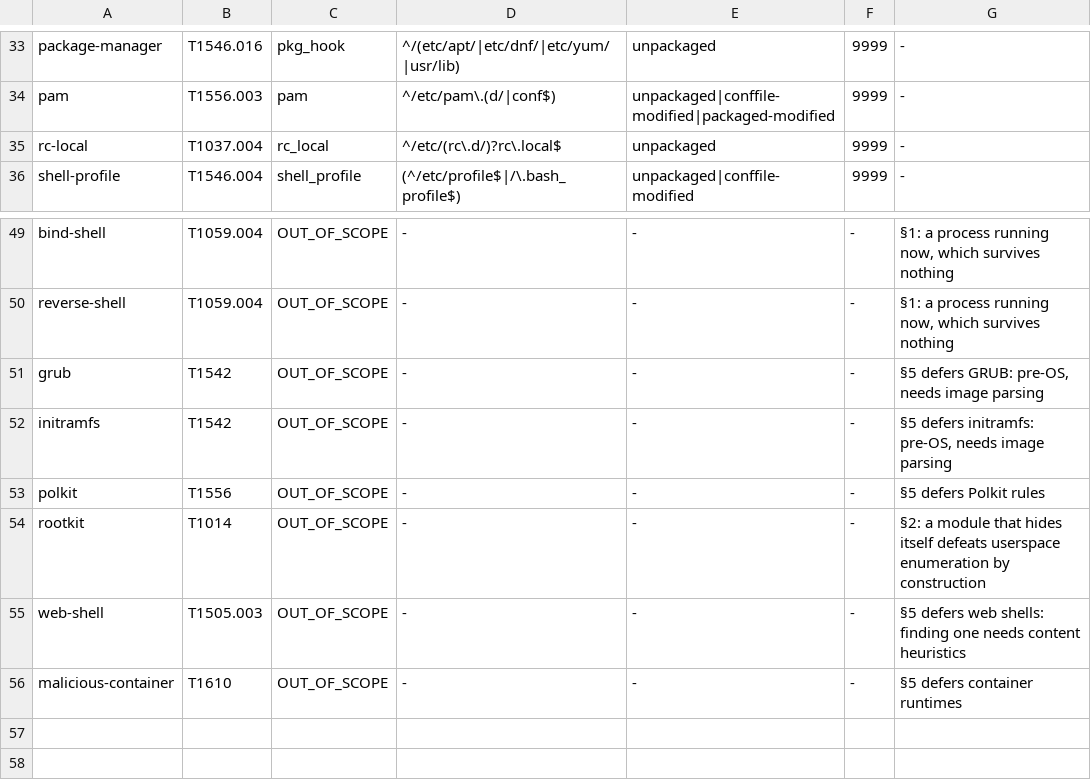
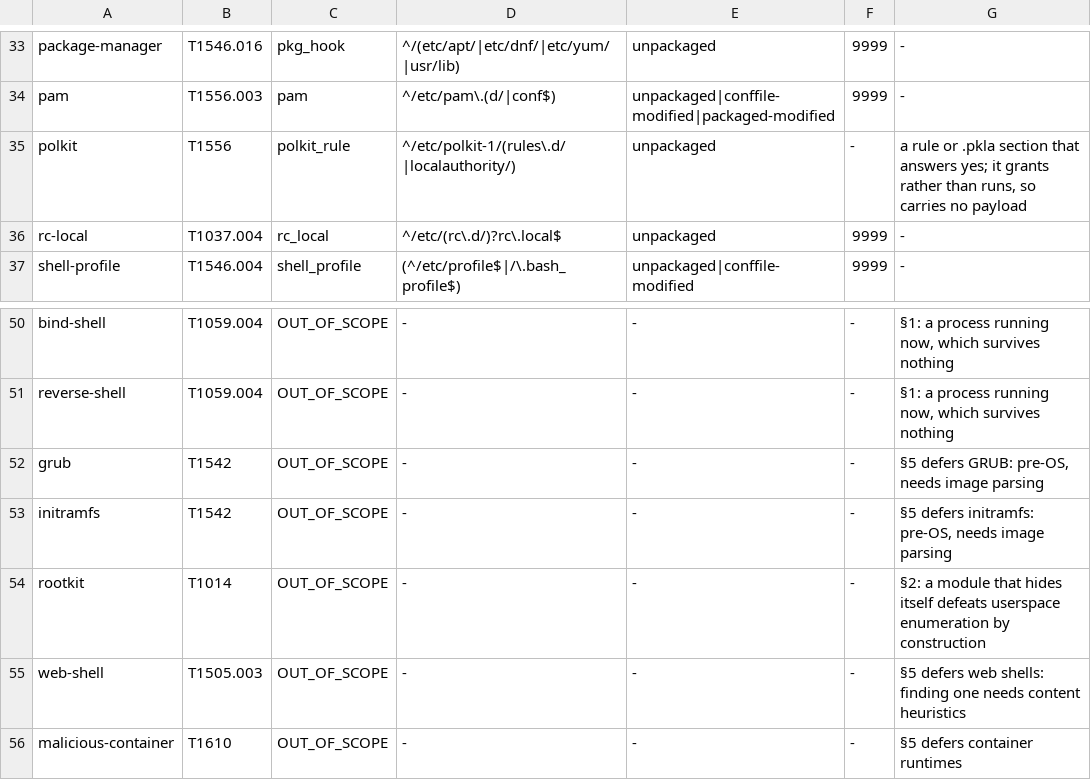
Before and after one commit to tire-fire/unbidden, a TSV file: ci/panix-coverage.tsv, drawn as a sheet; only a part is shown, gaps mark what is left out; removed rows and columns are numbered as before the commit, all else as after; the diff names each change by its address in the sheet, - before the commit and + after, or states it on an @@ line.

```diff
--- a/ci/panix-coverage.tsv
+++ b/ci/panix-coverage.tsv
+row 35: polkit | T1556 | polkit_rule | ^/etc/polkit-1/(rules\.d/|localauthority/) | unpackaged | - | a rule or .pkla section that answers yes; it grants rather than runs, so carries no payload
-row 53: polkit | T1556 | OUT_OF_SCOPE | - | - | - | §5 defers Polkit rules
```
Also changed, not shown: 8 other files.
